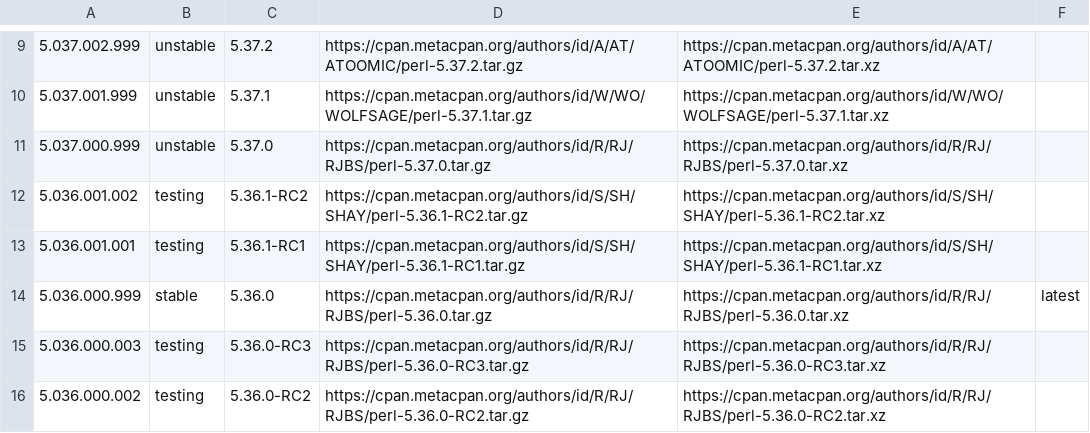
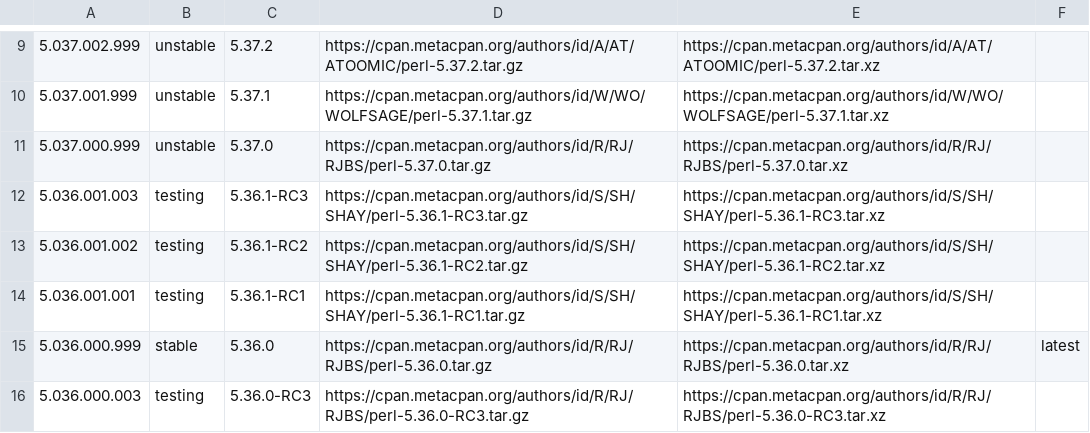
Before and after one commit to skaji/perl-releases, a CSV file: perl-releases.v1.csv, drawn as a sheet; only a part is shown, gaps mark what is left out; the shorter side is filled out with more unchanged rows; the diff names each change by its address in the sheet, - before the commit and + after, or states it on an @@ line.

```diff
--- a/perl-releases.v1.csv
+++ b/perl-releases.v1.csv
+row 12: 5.036.001.003 | testing | 5.36.1-RC3 | https://cpan.metacpan.org/authors/id/S/SH/SHAY/perl-5.36.1-RC3.tar.gz | https://cpan.metacpan.org/authors/id/S/SH/SHAY/perl-5.36.1-RC3.tar.xz
```
